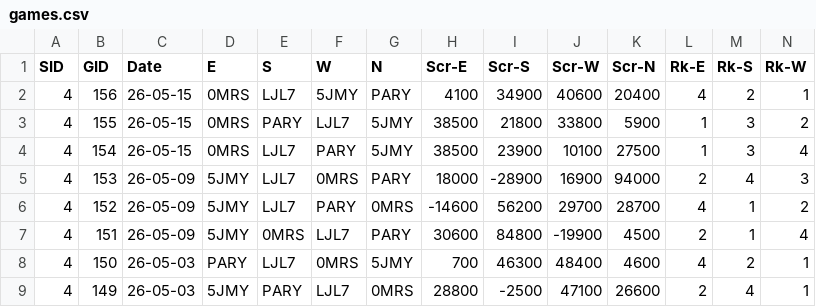
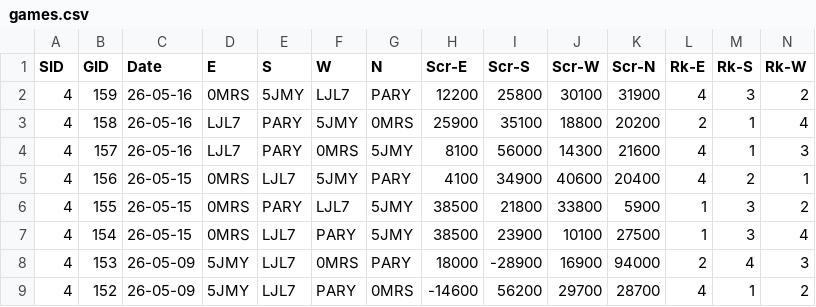
Before and after one commit to ShiningCrevice/DLeague-Data, a CSV file: data/games.csv, drawn as a sheet; only a part is shown; the shorter side is filled out with more unchanged rows; rows hold the shown columns only; the diff names each change by its address in the sheet, - before the commit and + after, or states it on an @@ line.

```diff
--- a/data/games.csv
+++ b/data/games.csv
+row 2: 4 | 159 | 26-05-16 | 0MRS | 5JMY | LJL7 | PARY | 12200 | 25800 | 30100 | 31900 | 4 | 3 | 2
+row 3: 4 | 158 | 26-05-16 | LJL7 | PARY | 5JMY | 0MRS | 25900 | 35100 | 18800 | 20200 | 2 | 1 | 4
+row 4: 4 | 157 | 26-05-16 | LJL7 | PARY | 0MRS | 5JMY | 8100 | 56000 | 14300 | 21600 | 4 | 1 | 3
```
Also changed, not shown: data/rounds.csv, statistics/S4.csv, 4 other files.
